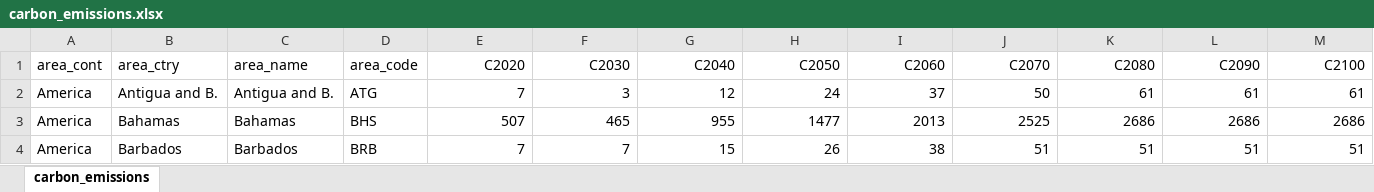
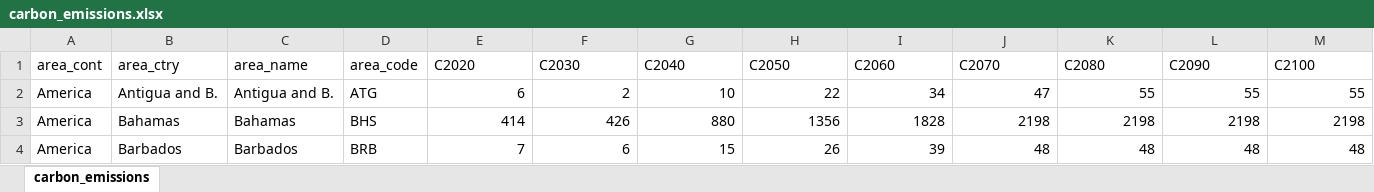
Before and after one commit to ghislainv/forestatrisk-tropics, an Excel workbook: Manuscript/Supplementary_Data/tables_website/carbon_emissions.xlsx, sheet carbon_emissions, drawn as a sheet; only a part is shown; values as stored, in another font and other column widths than the file's, no borders; the diff covers the shown part only; the diff names each change by its address in the sheet, - before the commit and + after, or states it on an @@ line.

```diff
--- a/Manuscript/Supplementary_Data/tables_website/carbon_emissions.xlsx (sheet carbon_emissions)
+++ b/Manuscript/Supplementary_Data/tables_website/carbon_emissions.xlsx (sheet carbon_emissions)
-E1:M1 alignment: right
+E1:M1 alignment: left
-E2 (C2020): 7
+E2 (C2020): 6
-F2 (C2030): 3
+F2 (C2030): 2
-G2 (C2040): 12
+G2 (C2040): 10
-H2 (C2050): 24
+H2 (C2050): 22
-I2 (C2060): 37
+I2 (C2060): 34
-J2 (C2070): 50
+J2 (C2070): 47
-K2 (C2080): 61
+K2 (C2080): 55
-L2 (C2090): 61
+L2 (C2090): 55
-M2 (C2100): 61
+M2 (C2100): 55
-E3 (C2020): 507
+E3 (C2020): 414
-F3 (C2030): 465
+F3 (C2030): 426
-G3 (C2040): 955
+G3 (C2040): 880
-H3 (C2050): 1477
+H3 (C2050): 1356
-I3 (C2060): 2013
+I3 (C2060): 1828
-J3 (C2070): 2525
+J3 (C2070): 2198
-K3 (C2080): 2686
+K3 (C2080): 2198
-L3 (C2090): 2686
+L3 (C2090): 2198
-M3 (C2100): 2686
+M3 (C2100): 2198
-F4 (C2030): 7
+F4 (C2030): 6
-I4 (C2060): 38
+I4 (C2060): 39
-J4 (C2070): 51
+J4 (C2070): 48
-K4 (C2080): 51
+K4 (C2080): 48
-L4 (C2090): 51
+L4 (C2090): 48
-M4 (C2100): 51
+M4 (C2100): 48
```
Also changed, not shown: 973 edited cells and cell formats elsewhere in this sheet, Manuscript/Supplementary_Data/tables_website/forest_cover_change.xlsx, 24 other files.
